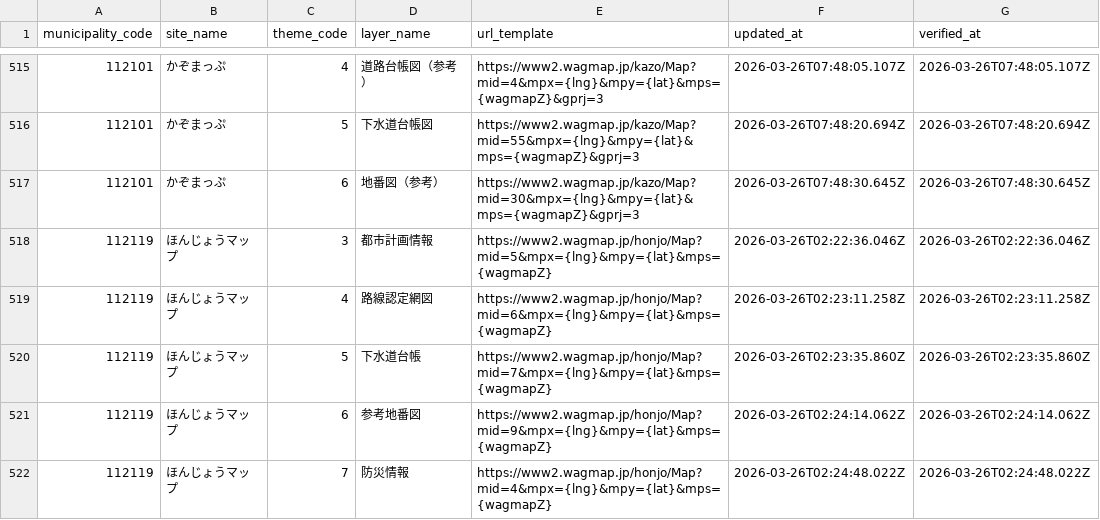
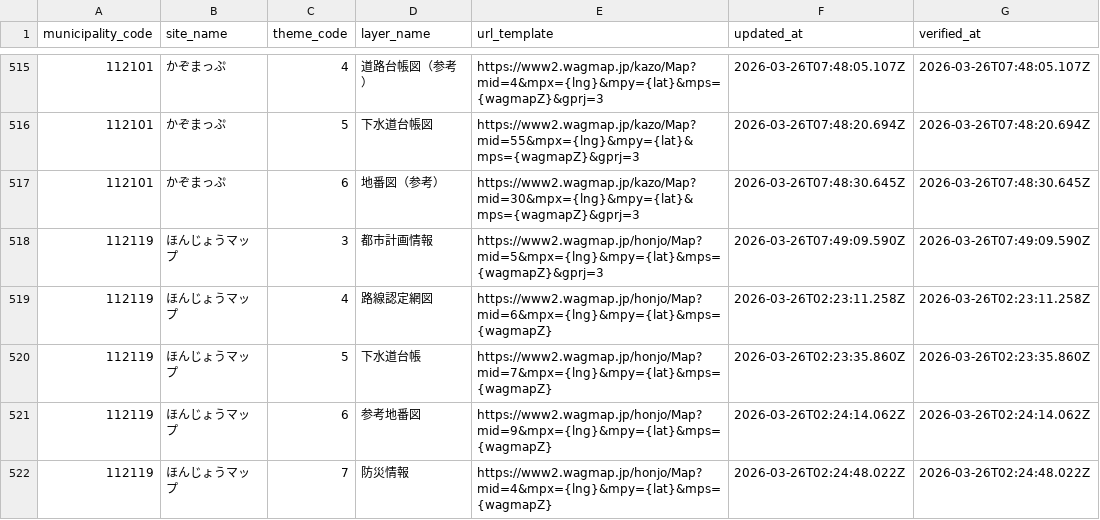
Before and after one commit to qchizu/qchizu_link_csv, a CSV file: data/qchizu_link.csv, drawn as a sheet; only a part is shown, gaps mark what is left out.

Commit message:
Update CSV data 2026-03-26T07:49:15.998Z

```diff
--- a/data/qchizu_link.csv
+++ b/data/qchizu_link.csv
@@ -517,3 +517,3 @@ municipality_code,site_name,theme_code,layer_name,url_template,updated_at,verifi
 112101,かぞまっぷ,6,地番図（参考）,https://www2.wagmap.jp/kazo/Map?mid=30&mpx={lng}&mpy={lat}&mps={wagmapZ}&gprj=3,2026-03-26T07:48:30.645Z,2026-03-26T07:48:30.645Z
-112119,ほんじょうマップ,3,都市計画情報,https://www2.wagmap.jp/honjo/Map?mid=5&mpx={lng}&mpy={lat}&mps={wagmapZ},2026-03-26T02:22:36.046Z,2026-03-26T02:22:36.046Z
+112119,ほんじょうマップ,3,都市計画情報,https://www2.wagmap.jp/honjo/Map?mid=5&mpx={lng}&mpy={lat}&mps={wagmapZ}&gprj=3,2026-03-26T07:49:09.590Z,2026-03-26T07:49:09.590Z
 112119,ほんじょうマップ,4,路線認定網図,https://www2.wagmap.jp/honjo/Map?mid=6&mpx={lng}&mpy={lat}&mps={wagmapZ},2026-03-26T02:23:11.258Z,2026-03-26T02:23:11.258Z
```
